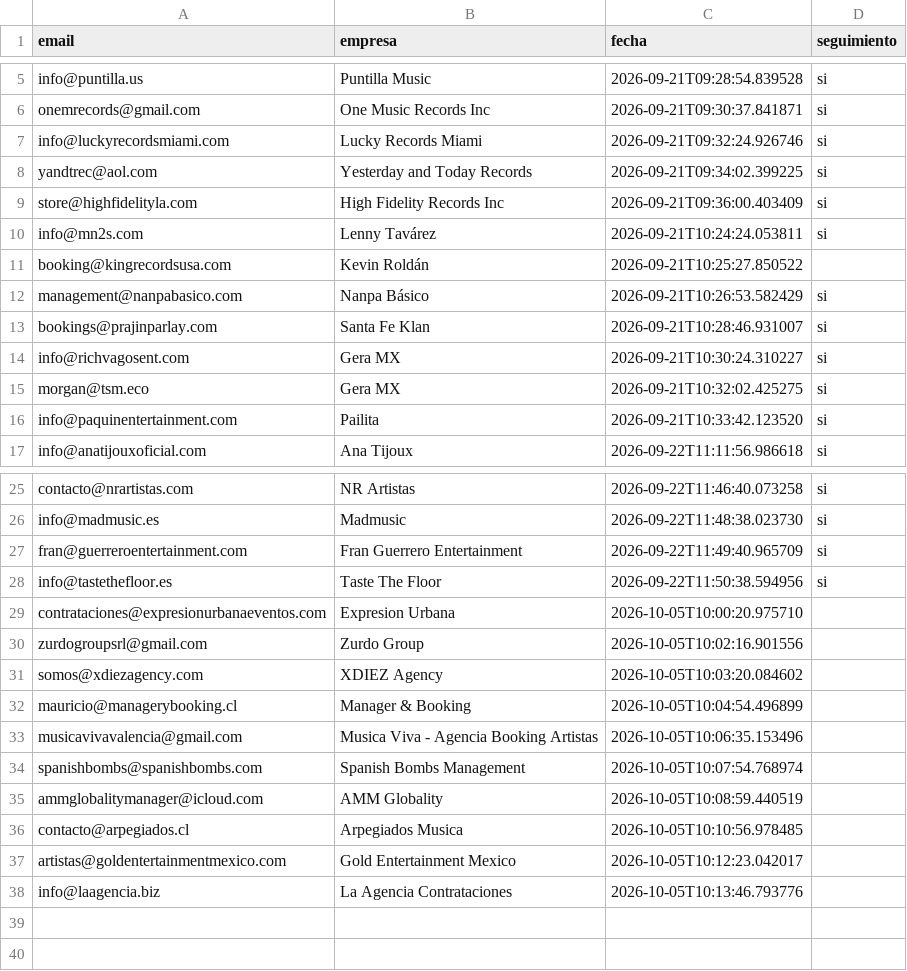
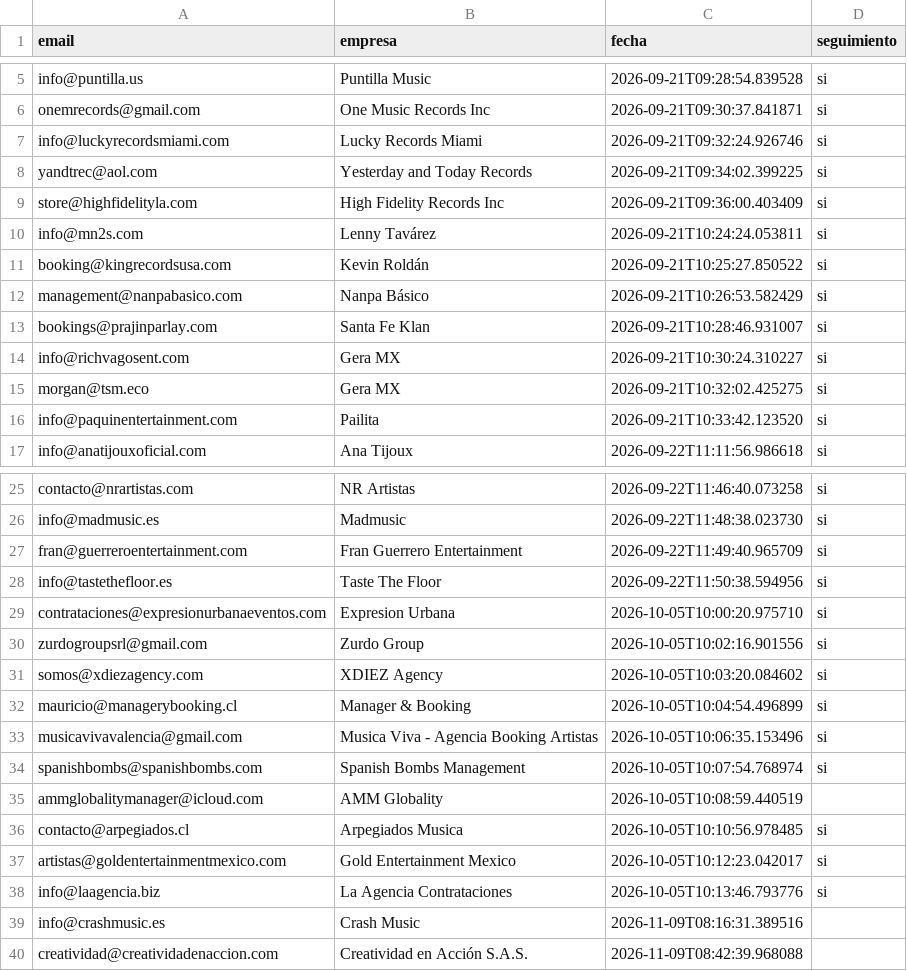
Before and after one commit to joseg09dg-888/IMSYSTEM, a CSV file: data/libro_enviados.csv, drawn as a sheet; only a part is shown, gaps mark what is left out.

```diff
--- a/data/libro_enviados.csv
+++ b/data/libro_enviados.csv
@@ -10,3 +10,3 @@ store@highfidelityla.com,High Fidelity Records Inc,2026-09-21T09:36:00.403409,si
 info@mn2s.com,Lenny Tavárez,2026-09-21T10:24:24.053811,si
-booking@kingrecordsusa.com,Kevin Roldán,2026-09-21T10:25:27.850522,
+booking@kingrecordsusa.com,Kevin Roldán,2026-09-21T10:25:27.850522,si
 management@nanpabasico.com,Nanpa Básico,2026-09-21T10:26:53.582429,si
@@ -28,11 +28,13 @@ fran@guerreroentertainment.com,Fran Guerrero Entertainment,2026-09-22T11:49:40.9
 info@tastethefloor.es,Taste The Floor,2026-09-22T11:50:38.594956,si
-contrataciones@expresionurbanaeventos.com,Expresion Urbana,2026-10-05T10:00:20.975710,
-zurdogroupsrl@gmail.com,Zurdo Group,2026-10-05T10:02:16.901556,
-somos@xdiezagency.com,XDIEZ Agency,2026-10-05T10:03:20.084602,
-mauricio@managerybooking.cl,Manager & Booking,2026-10-05T10:04:54.496899,
-musicavivavalencia@gmail.com,Musica Viva - Agencia Booking Artistas,2026-10-05T10:06:35.153496,
-spanishbombs@spanishbombs.com,Spanish Bombs Management,2026-10-05T10:07:54.768974,
+contrataciones@expresionurbanaeventos.com,Expresion Urbana,2026-10-05T10:00:20.975710,si
+zurdogroupsrl@gmail.com,Zurdo Group,2026-10-05T10:02:16.901556,si
+somos@xdiezagency.com,XDIEZ Agency,2026-10-05T10:03:20.084602,si
+mauricio@managerybooking.cl,Manager & Booking,2026-10-05T10:04:54.496899,si
+musicavivavalencia@gmail.com,Musica Viva - Agencia Booking Artistas,2026-10-05T10:06:35.153496,si
+spanishbombs@spanishbombs.com,Spanish Bombs Management,2026-10-05T10:07:54.768974,si
 ammglobalitymanager@icloud.com,AMM Globality,2026-10-05T10:08:59.440519,
-contacto@arpegiados.cl,Arpegiados Musica,2026-10-05T10:10:56.978485,
-artistas@goldentertainmentmexico.com,Gold Entertainment Mexico,2026-10-05T10:12:23.042017,
-info@laagencia.biz,La Agencia Contrataciones,2026-10-05T10:13:46.793776,
+contacto@arpegiados.cl,Arpegiados Musica,2026-10-05T10:10:56.978485,si
+artistas@goldentertainmentmexico.com,Gold Entertainment Mexico,2026-10-05T10:12:23.042017,si
+info@laagencia.biz,La Agencia Contrataciones,2026-10-05T10:13:46.793776,si
+info@crashmusic.es,Crash Music,2026-11-09T08:16:31.389516,
+creatividad@creatividadenaccion.com,Creatividad en Acción S.A.S.,2026-11-09T08:42:39.968088,
```
Also changed, not shown: 2 other files.
